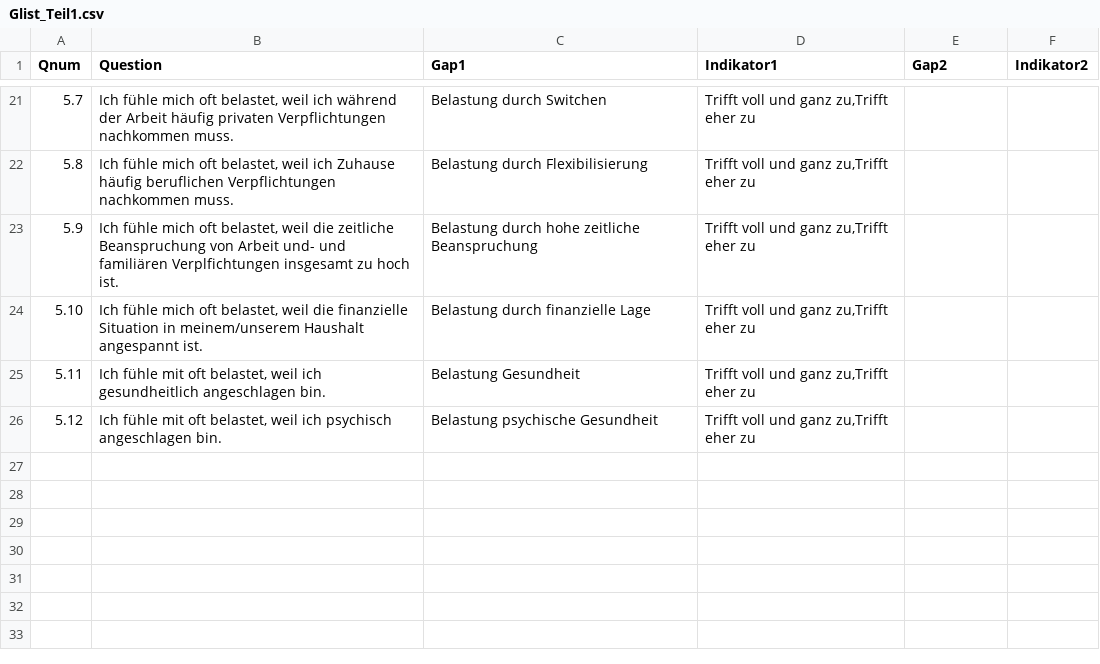
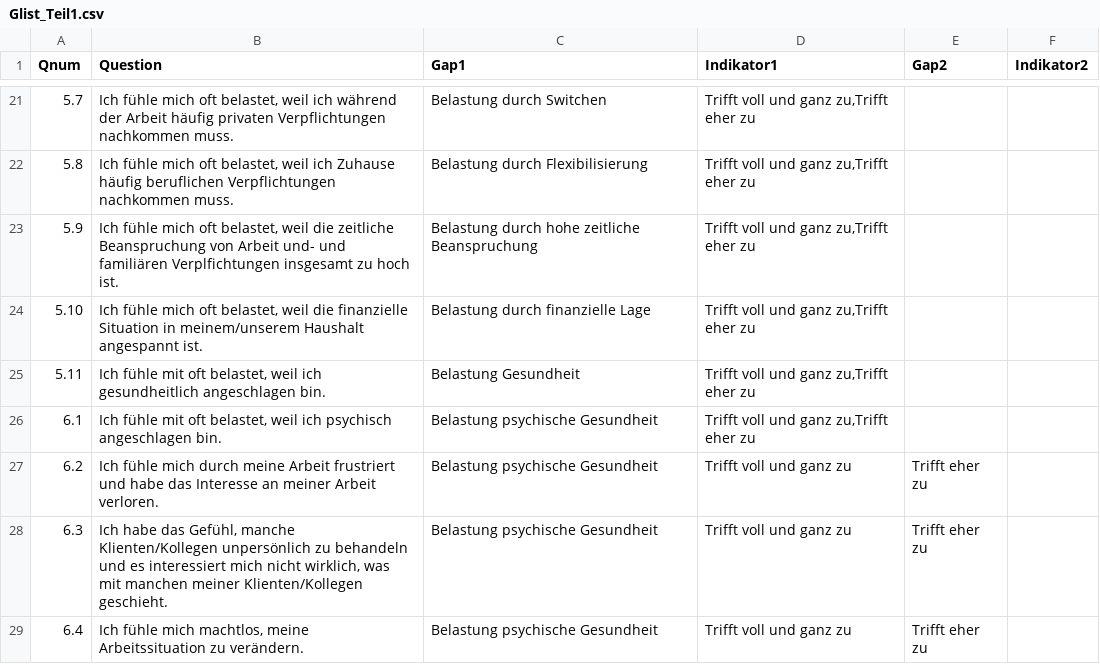
Before and after one commit to ims-fhs/vsim, a CSV file: inst/shiny-apps/vsim/data/Glist_Teil1.csv, drawn as a sheet; only a part is shown, gaps mark what is left out.

```diff
--- a/inst/shiny-apps/vsim/data/Glist_Teil1.csv
+++ b/inst/shiny-apps/vsim/data/Glist_Teil1.csv
@@ -25,2 +25,5 @@ Qnum;Question;Gap1;Indikator1;Gap2;Indikator2
 5.11;Ich fühle mit oft belastet, weil ich gesundheitlich angeschlagen bin.;Belastung Gesundheit;Trifft voll und ganz zu,Trifft eher zu;;
-5.12;Ich fühle mit oft belastet, weil ich psychisch angeschlagen bin.;Belastung psychische Gesundheit;Trifft voll und ganz zu,Trifft eher zu;;
+6.1;Ich fühle mit oft belastet, weil ich psychisch angeschlagen bin.;Belastung psychische Gesundheit;Trifft voll und ganz zu,Trifft eher zu;;
+6.2;Ich fühle mich durch meine Arbeit frustriert und habe das Interesse an meiner Arbeit verloren.;Belastung psychische Gesundheit;Trifft voll und ganz zu;Trifft eher zu;;
+6.3;Ich habe das Gefühl, manche Klienten/Kollegen unpersönlich zu behandeln und es interessiert mich nicht wirklich, was mit manchen meiner Klienten/Kollegen geschieht.;Belastung psychische Gesundheit;Trifft voll und ganz zu;Trifft eher zu;;
+6.4;Ich fühle mich machtlos, meine Arbeitssituation zu verändern.;Belastung psychische Gesundheit;Trifft voll und ganz zu;Trifft eher zu;;
```
Also changed, not shown: inst/shiny-apps/vsim/data/Alist_Teil1.csv, inst/shiny-apps/vsim/data/Qlist_Teil1.csv, 7 other files.
